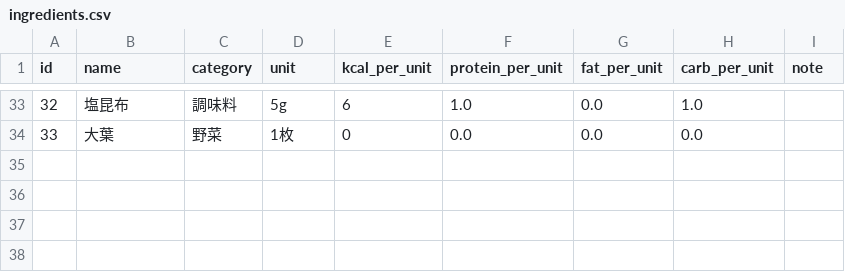
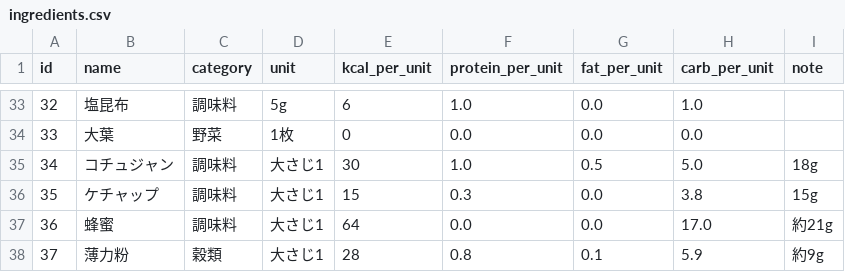
Before and after one commit to tanakahikari-pikka/diet, a CSV file: recipes/ingredients.csv, drawn as a sheet; only a part is shown, gaps mark what is left out.

```diff
--- a/recipes/ingredients.csv
+++ b/recipes/ingredients.csv
@@ -34 +34,5 @@ id,name,category,unit,kcal_per_unit,protein_per_unit,fat_per_unit,carb_per_unit,
 33,大葉,野菜,1枚,0,0.0,0.0,0.0,
+34,コチュジャン,調味料,大さじ1,30,1.0,0.5,5.0,18g
+35,ケチャップ,調味料,大さじ1,15,0.3,0.0,3.8,15g
+36,蜂蜜,調味料,大さじ1,64,0.0,0.0,17.0,約21g
+37,薄力粉,穀類,大さじ1,28,0.8,0.1,5.9,約9g
```
Also changed, not shown: 1 other file.
